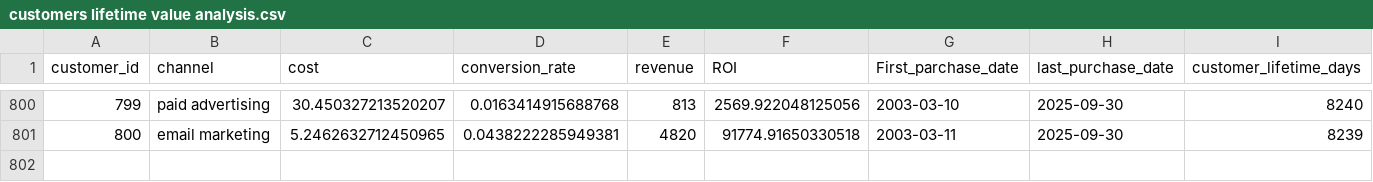
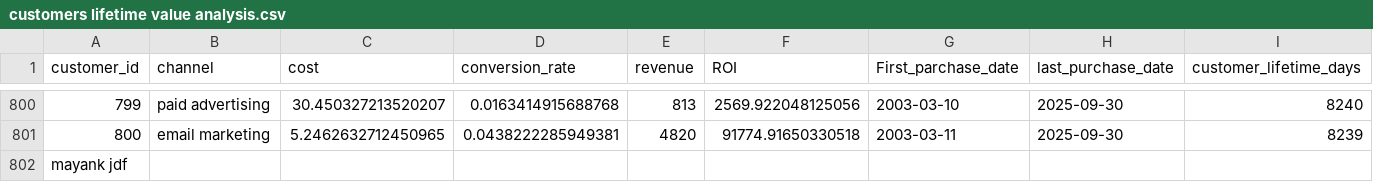
Before and after one commit to Mayank-Choudhary20/Customer-Lifetime-Value-Analysis, a CSV file: customers lifetime value analysis.csv, drawn as a sheet; only a part is shown, gaps mark what is left out.

Commit message:
New customer csv

```diff
--- a/customers lifetime value analysis.csv
+++ b/customers lifetime value analysis.csv
@@ -801 +801,2 @@ customer_id,channel,cost,conversion_rate,revenue,ROI,First_parchase_date,last_pu
 800,email marketing,5.2462632712450965,0.0438222285949381,4820,91774.91650330518,2003-03-11,2025-09-30,8239
+mayank jdf
```
